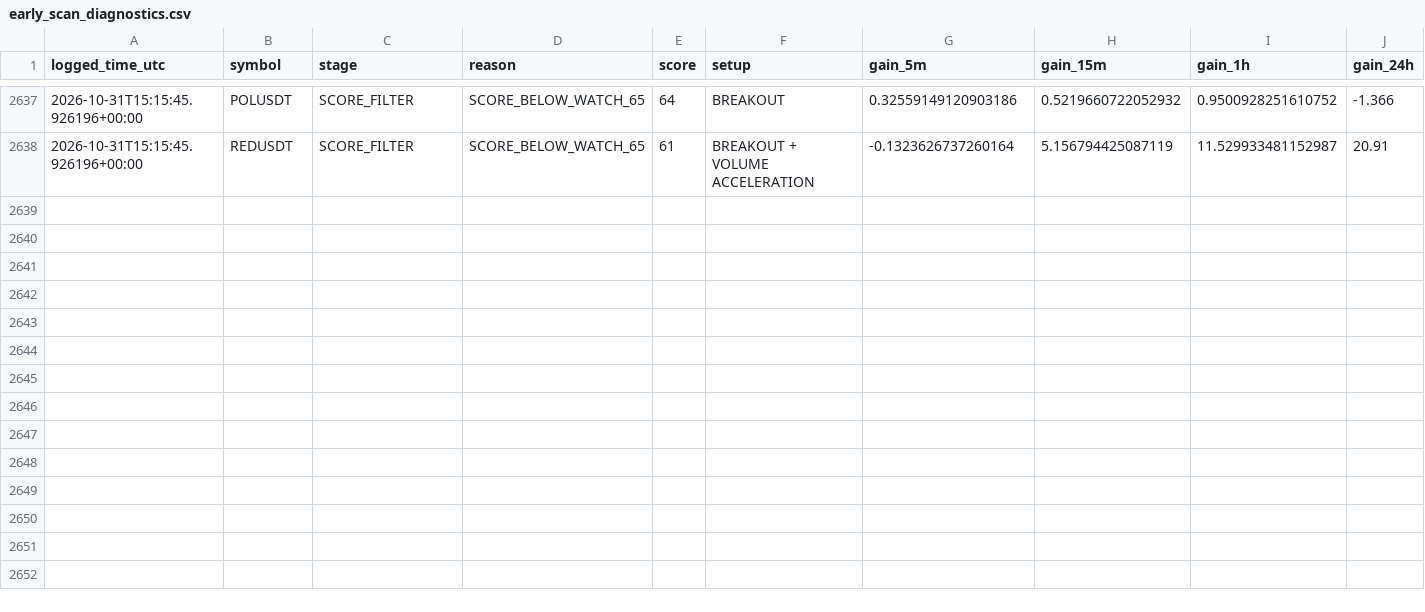
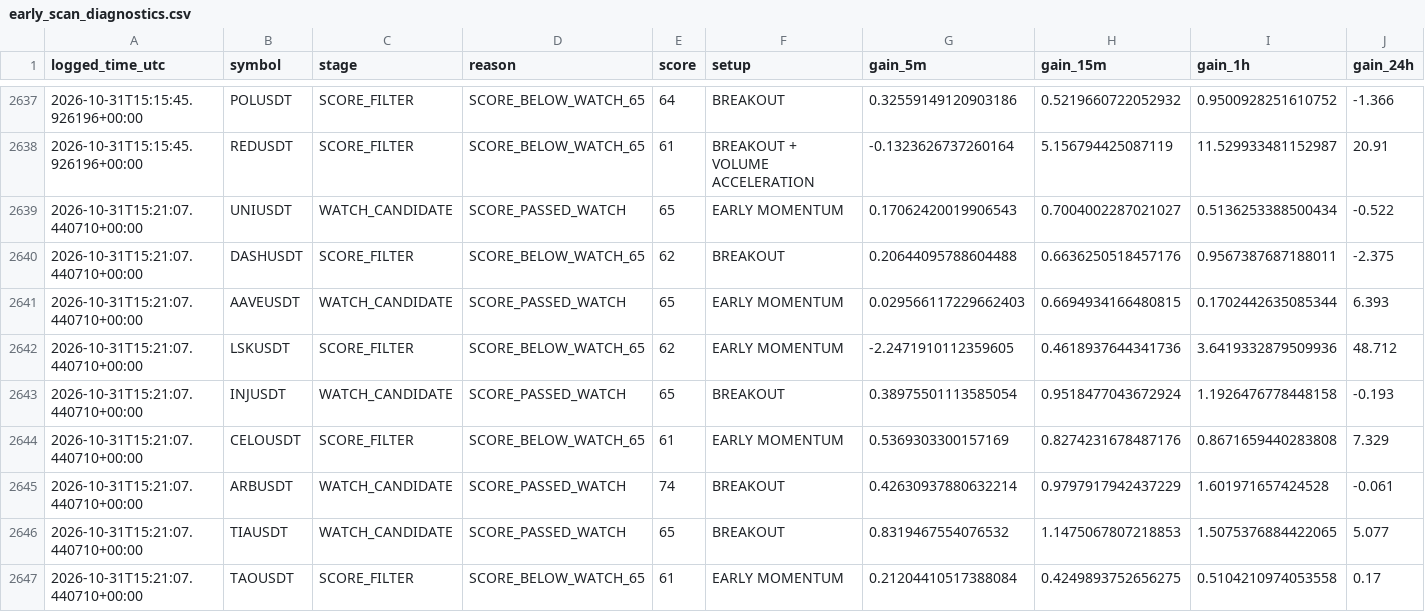
Before and after one commit to islam1977/v3, a CSV file: early_scan_diagnostics.csv, drawn as a sheet; only a part is shown, gaps mark what is left out; rows hold the shown columns only; the diff names each change by its address in the sheet, - before the commit and + after, or states it on an @@ line.

```diff
--- a/early_scan_diagnostics.csv
+++ b/early_scan_diagnostics.csv
+row 2639: 2026-10-31T15:21:07.440710+00:00 | UNIUSDT | WATCH_CANDIDATE | SCORE_PASSED_WATCH | 65 | EARLY MOMENTUM | 0.17062420019906543 | 0.7004002287021027 | 0.5136253388500434 | -0.522
+row 2640: 2026-10-31T15:21:07.440710+00:00 | DASHUSDT | SCORE_FILTER | SCORE_BELOW_WATCH_65 | 62 | BREAKOUT | 0.20644095788604488 | 0.6636250518457176 | 0.9567387687188011 | -2.375
+row 2641: 2026-10-31T15:21:07.440710+00:00 | AAVEUSDT | WATCH_CANDIDATE | SCORE_PASSED_WATCH | 65 | EARLY MOMENTUM | 0.029566117229662403 | 0.6694934166480815 | 0.1702442635085344 | 6.393
+row 2642: 2026-10-31T15:21:07.440710+00:00 | LSKUSDT | SCORE_FILTER | SCORE_BELOW_WATCH_65 | 62 | EARLY MOMENTUM | -2.2471910112359605 | 0.4618937644341736 | 3.6419332879509936 | 48.712
+row 2643: 2026-10-31T15:21:07.440710+00:00 | INJUSDT | WATCH_CANDIDATE | SCORE_PASSED_WATCH | 65 | BREAKOUT | 0.38975501113585054 | 0.9518477043672924 | 1.1926476778448158 | -0.193
+row 2644: 2026-10-31T15:21:07.440710+00:00 | CELOUSDT | SCORE_FILTER | SCORE_BELOW_WATCH_65 | 61 | EARLY MOMENTUM | 0.5369303300157169 | 0.8274231678487176 | 0.8671659440283808 | 7.329
+row 2645: 2026-10-31T15:21:07.440710+00:00 | ARBUSDT | WATCH_CANDIDATE | SCORE_PASSED_WATCH | 74 | BREAKOUT | 0.42630937880632214 | 0.9797917942437229 | 1.601971657424528 | -0.061
+row 2646: 2026-10-31T15:21:07.440710+00:00 | TIAUSDT | WATCH_CANDIDATE | SCORE_PASSED_WATCH | 65 | BREAKOUT | 0.8319467554076532 | 1.1475067807218853 | 1.5075376884422065 | 5.077
+row 2647: 2026-10-31T15:21:07.440710+00:00 | TAOUSDT | SCORE_FILTER | SCORE_BELOW_WATCH_65 | 61 | EARLY MOMENTUM | 0.21204410517388084 | 0.4249893752656275 | 0.5104210974053558 | 0.17
```
Also changed, not shown: early_watch_log.csv, 1 other file.
